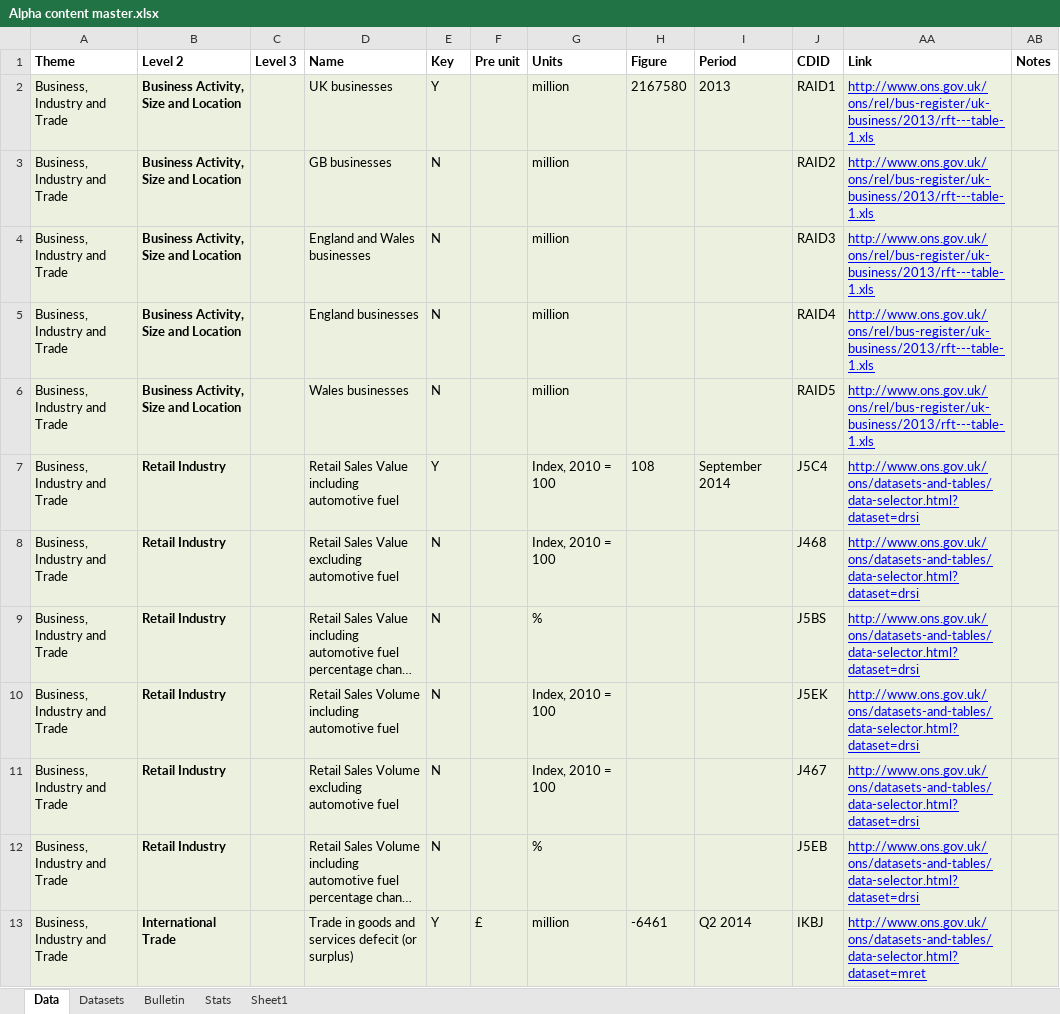
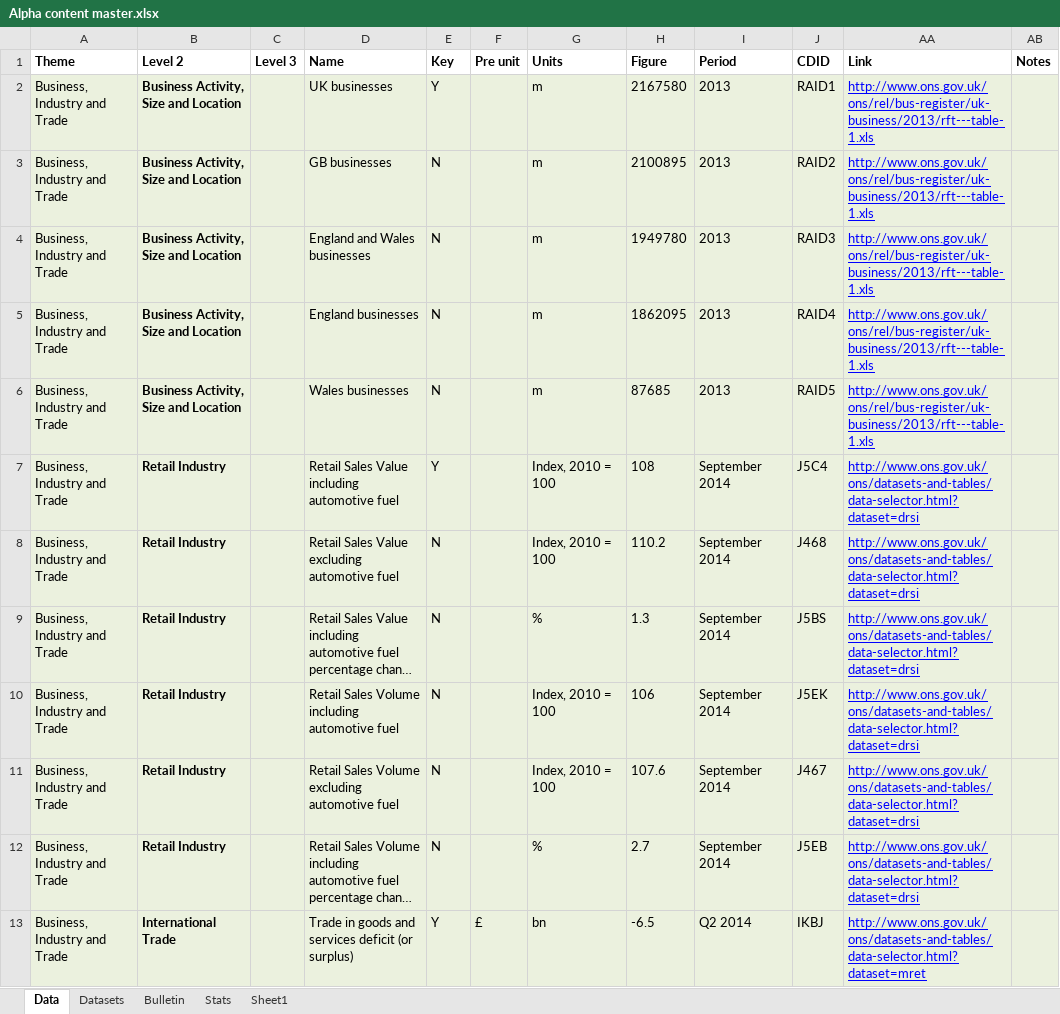
Before and after one commit to ONSdigital/tredegar, an Excel workbook: src/main/resources/Alpha content master.xlsx, sheet Data, drawn as a sheet; only a part is shown; long unchanged cells end in …; values as stored, in another font and other column widths than the file's, no borders; the diff covers the shown part only; the diff names each change by its address in the sheet, - before the commit and + after, or states it on an @@ line.

Commit message:
Updated with the latest copy from Huddle.

```diff
--- a/src/main/resources/Alpha content master.xlsx (sheet Data)
+++ b/src/main/resources/Alpha content master.xlsx (sheet Data)
-G2:G6 (Units): million
+G2:G6 (Units): m
-H3 (Figure): (empty)
+H3 (Figure): 2100895
-I3:I6 (Period): (empty)
+I3:I6 (Period): 2013
-H4 (Figure): (empty)
+H4 (Figure): 1949780
-H5 (Figure): (empty)
+H5 (Figure): 1862095
-H6 (Figure): (empty)
+H6 (Figure): 87685
-H8 (Figure): (empty)
+H8 (Figure): 110.2
-I8:I12 (Period): (empty)
+I8:I12 (Period): September 2014
-H9 (Figure): (empty)
+H9 (Figure): 1.3
-H10 (Figure): (empty)
+H10 (Figure): 106
-H11 (Figure): (empty)
+H11 (Figure): 107.6
-H12 (Figure): (empty)
+H12 (Figure): 2.7
-D13 (Name): …and services defecit (or surplus)
+D13 (Name): …and services deficit (or surplus)
-G13 (Units): million
+G13 (Units): bn
-H13 (Figure): -6461
+H13 (Figure): -6.5
```
Also changed, not shown: 3 added rows, 3 removed rows and 474 edited cells elsewhere in this sheet, sheet Datasets, sheet Bulletin, formulas that keep their value.
